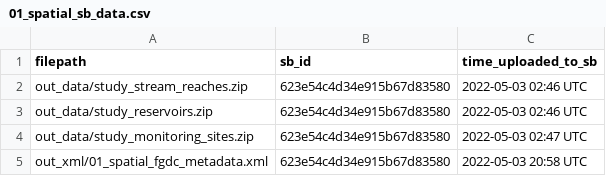
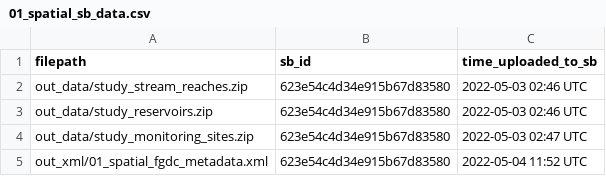
Before and after one commit to USGS-R/drb-temp-data-release-v2, a CSV file: log/01_spatial_sb_data.csv, drawn as a sheet.

```diff
--- a/log/01_spatial_sb_data.csv
+++ b/log/01_spatial_sb_data.csv
@@ -4,2 +4,2 @@ out_data/study_reservoirs.zip,623e54c4d34e915b67d83580,2022-05-03 02:46 UTC
 out_data/study_monitoring_sites.zip,623e54c4d34e915b67d83580,2022-05-03 02:47 UTC
-out_xml/01_spatial_fgdc_metadata.xml,623e54c4d34e915b67d83580,2022-05-03 20:58 UTC
+out_xml/01_spatial_fgdc_metadata.xml,623e54c4d34e915b67d83580,2022-05-04 11:52 UTC
```
Also changed, not shown: log/02_observations_sb_data.csv, 1 other file.
